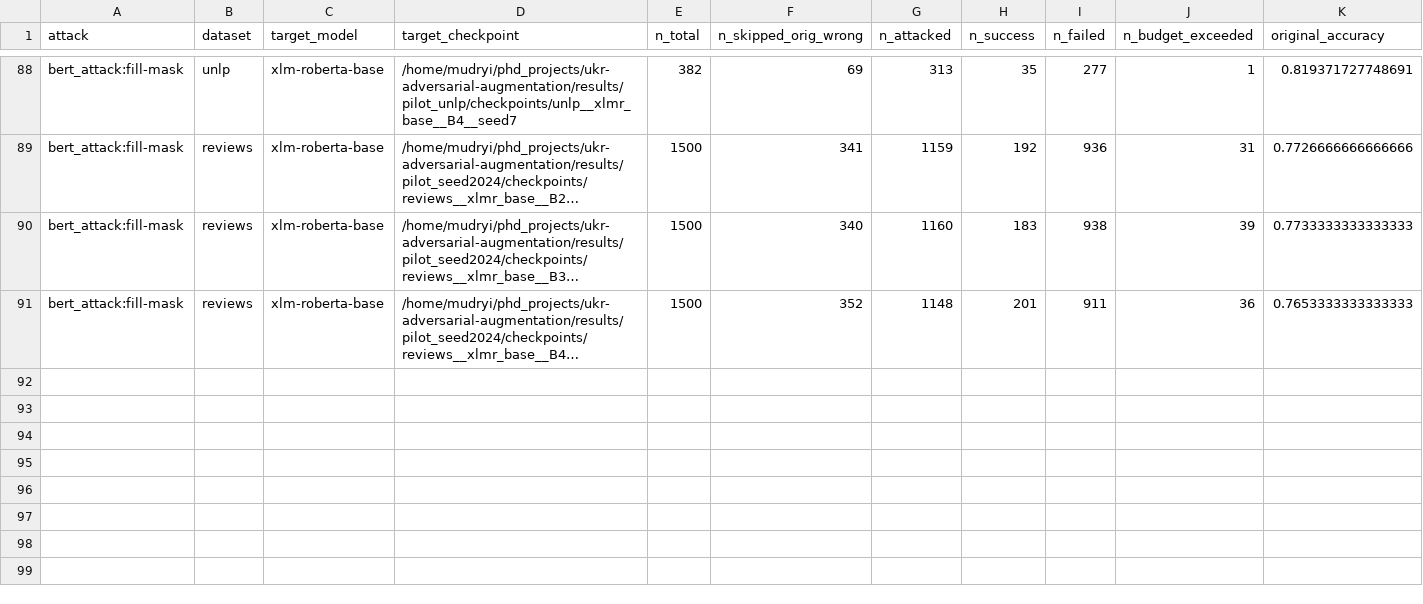
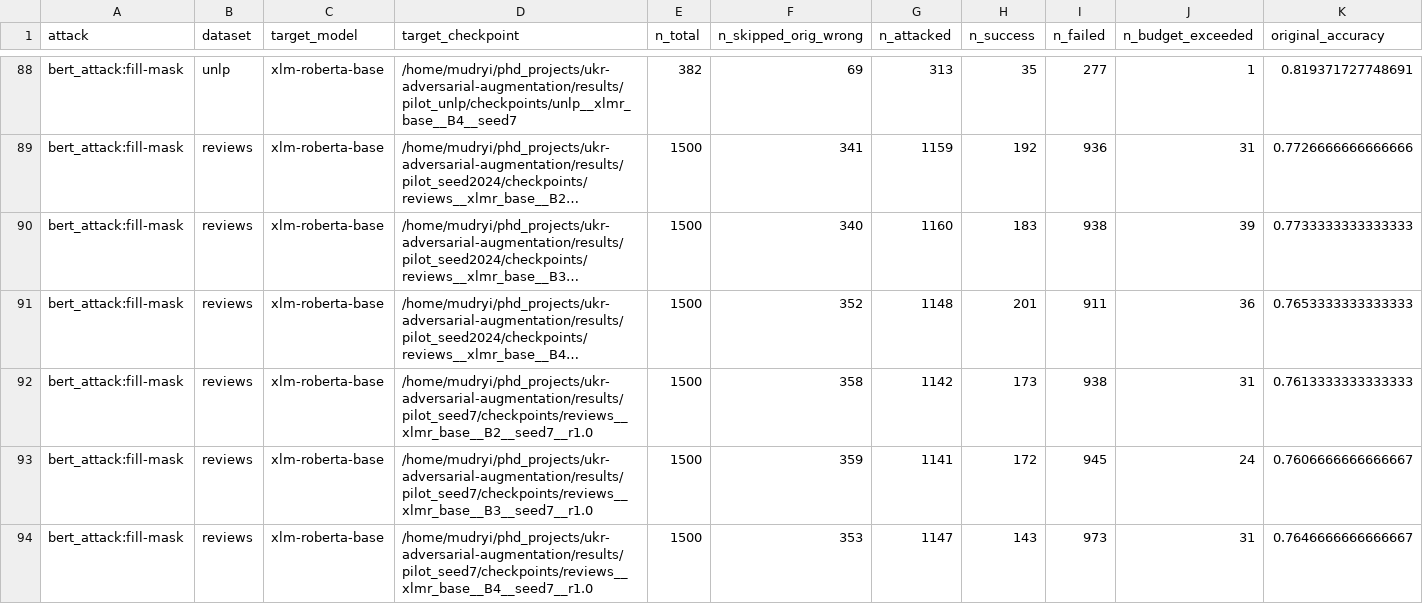
Before and after one commit to Mudryi/ukr-adversarial-augmentation, a CSV file: results/bert_attack/runs.csv, drawn as a sheet; only a part is shown, gaps mark what is left out; long unchanged cells end in …; rows hold the shown columns only; the diff names each change by its address in the sheet, - before the commit and + after, or states it on an @@ line.

```diff
--- a/results/bert_attack/runs.csv
+++ b/results/bert_attack/runs.csv
+row 92: bert_attack:fill-mask | reviews | xlm-roberta-base | /home/mudryi/phd_projects/ukr-adversarial-augmentation/results/pilot_seed7/checkpoints/reviews__xlmr_base__B2__seed7__r1.0 | 1500 | 358 | 1142 | 173 | 938 | 31 | 0.7613333333333333
+row 93: bert_attack:fill-mask | reviews | xlm-roberta-base | /home/mudryi/phd_projects/ukr-adversarial-augmentation/results/pilot_seed7/checkpoints/reviews__xlmr_base__B3__seed7__r1.0 | 1500 | 359 | 1141 | 172 | 945 | 24 | 0.7606666666666667
+row 94: bert_attack:fill-mask | reviews | xlm-roberta-base | /home/mudryi/phd_projects/ukr-adversarial-augmentation/results/pilot_seed7/checkpoints/reviews__xlmr_base__B4__seed7__r1.0 | 1500 | 353 | 1147 | 143 | 973 | 31 | 0.7646666666666667
```
Also changed, not shown: results/pilot_metrics_paired.csv, results/textfooler/runs.csv, 14 other files.
